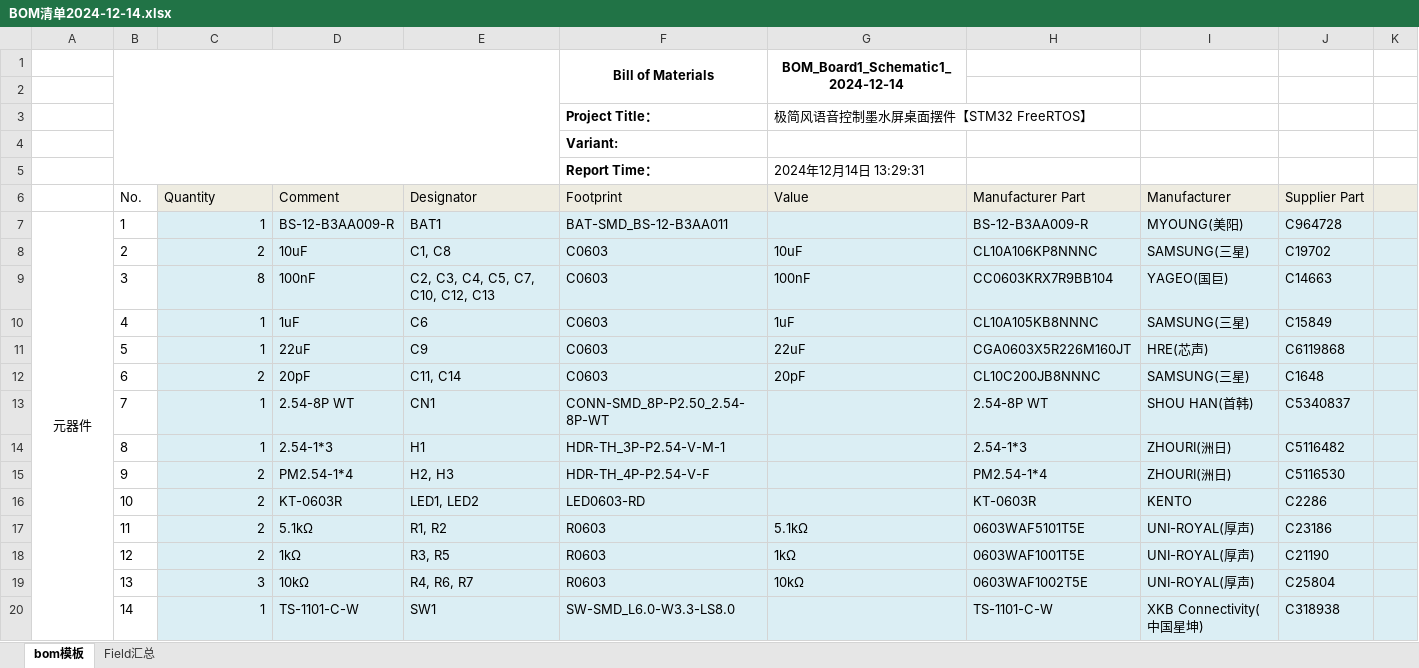
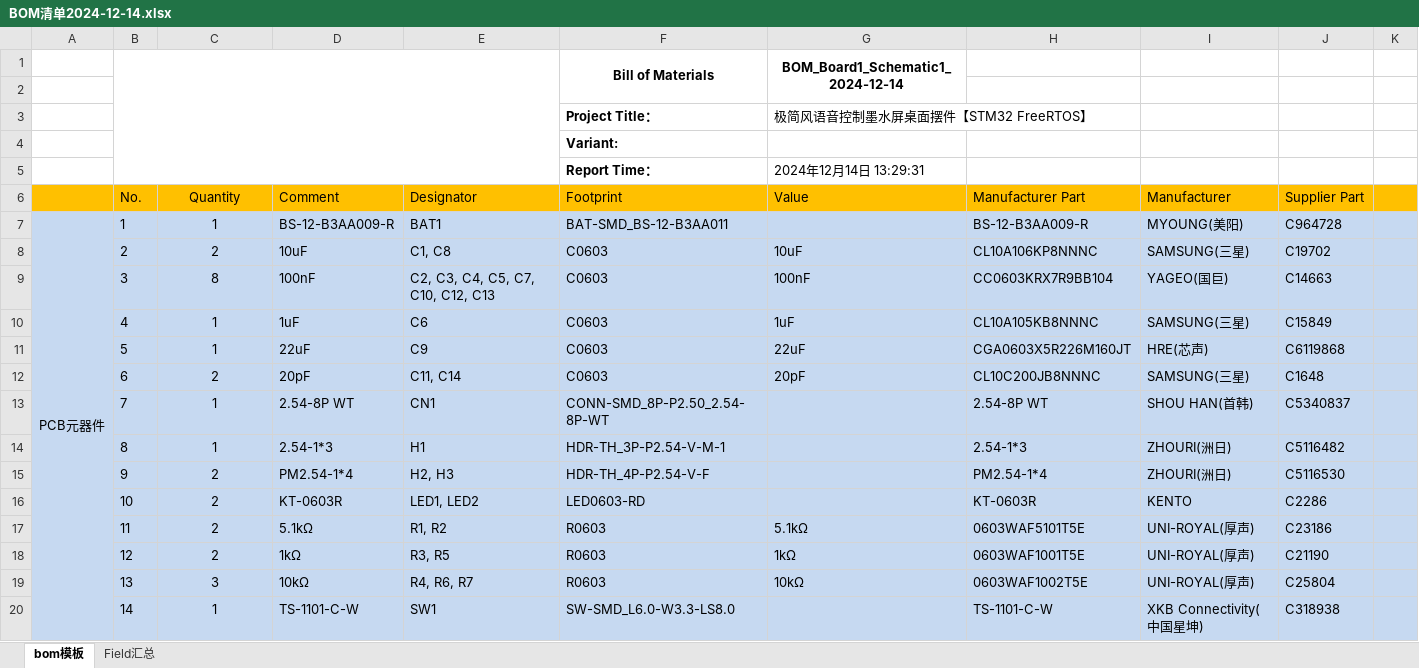
Before and after one commit to Juno-cyber/Xiaotian_Epaper, an Excel workbook: 1.Hadware/BOM清单2024-12-14.xlsx, sheet bom模板, drawn as a sheet; only a part is shown; values as stored, in another font and other column widths than the file's, no borders; charts and pictures not drawn; the diff covers the shown part only; the diff names each change by its address in the sheet, - before the commit and + after, or states it on an @@ line.

```diff
--- a/1.Hadware/BOM清单2024-12-14.xlsx (sheet bom模板)
+++ b/1.Hadware/BOM清单2024-12-14.xlsx (sheet bom模板)
-A6:B6 fill: none
+A6:B6 fill: #FFC000
-C6:K6 fill: #EEECE1
+C6:K6 fill: #FFC000
-C6 alignment: left
+C6 alignment: center
-A7: 元器件
+A7: PCB元器件
-A7:B20 fill: none
+A7:B20 fill: #C6D9F1
-C7:C20 alignment: right
+C7:C20 alignment: center
```
Also changed, not shown: 2 added rows, cell formats and merged cells elsewhere in this sheet, charts or pictures, 3 other files.
